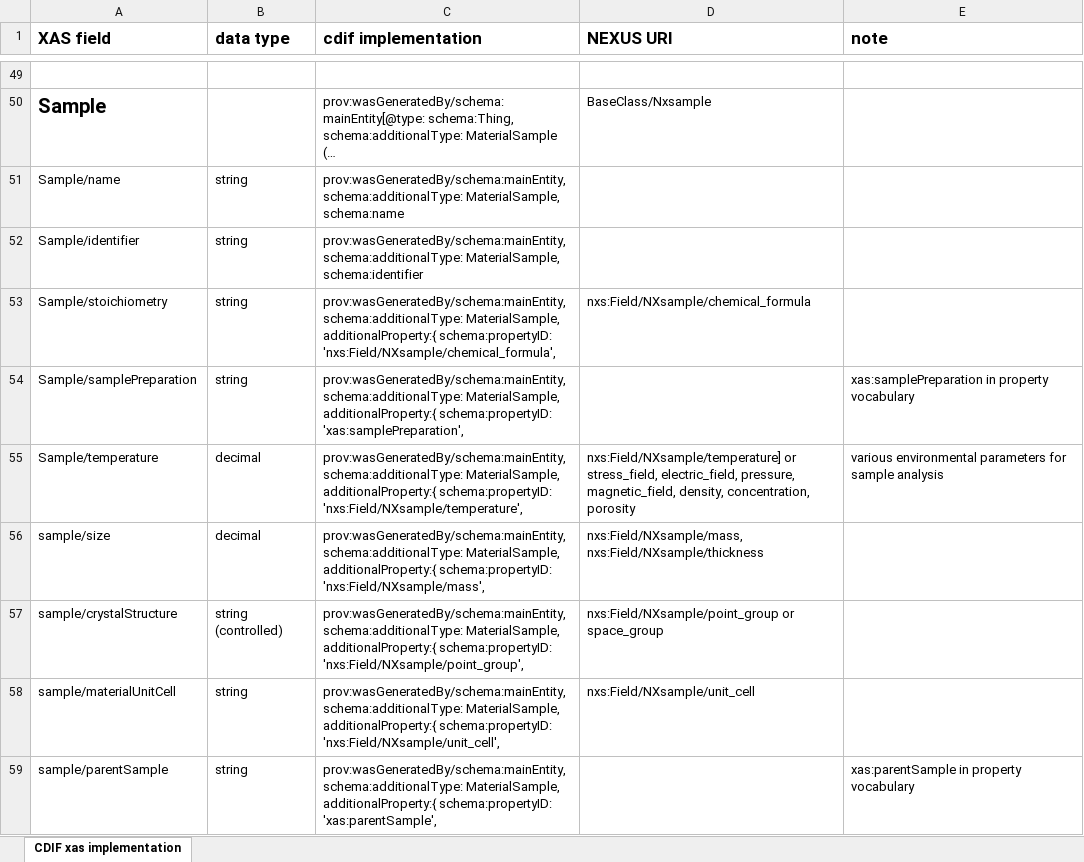
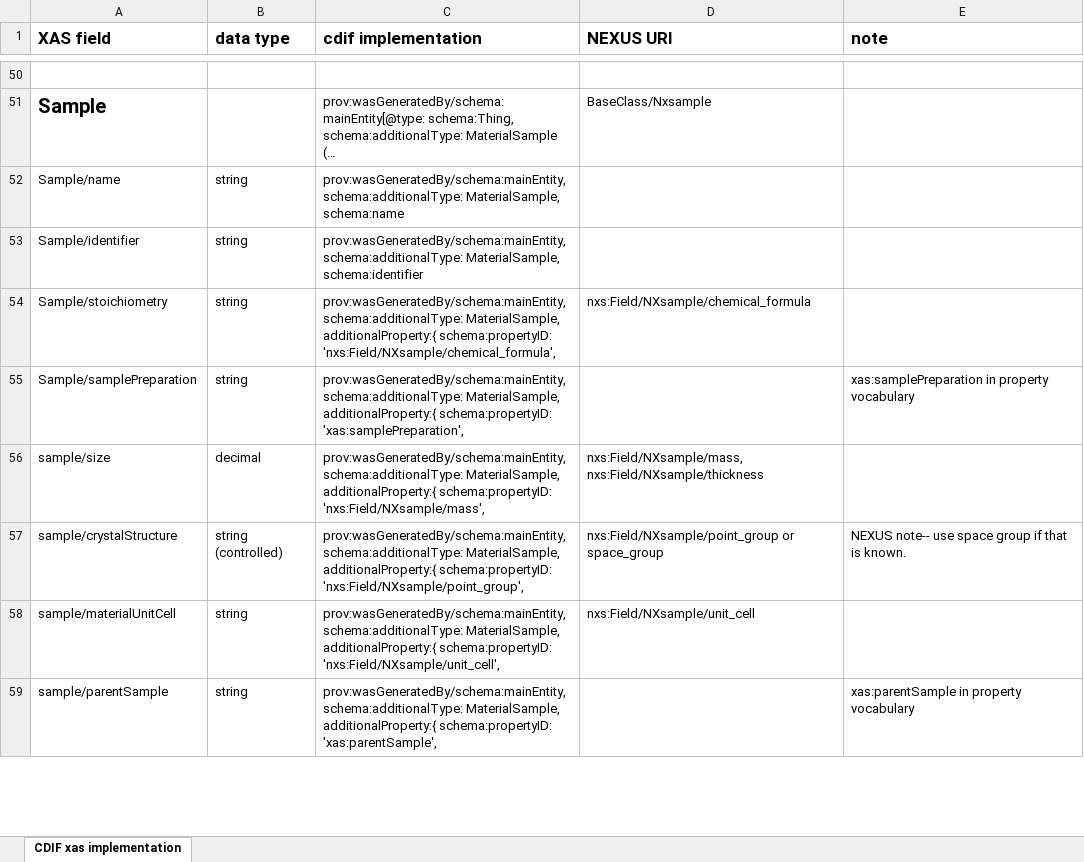
Before and after one commit to CDIF-4-XAS/XAS-CDIF, an Excel workbook: XrayAbsorbtion/XAS-CDIFImplementation.xlsx, sheet CDIF xas implementation, drawn as a sheet; only a part is shown, gaps mark what is left out; long unchanged cells end in …; values as stored, in another font and other column widths than the file's, no borders; removed rows and columns are numbered as before the commit, all else as after; ↵ is a line break in a cell; the diff covers the shown part only; the diff names each change by its address in the sheet, - before the commit and + after, or states it on an @@ line.

```diff
--- a/XrayAbsorbtion/XAS-CDIFImplementation.xlsx (sheet CDIF xas implementation)
+++ b/XrayAbsorbtion/XAS-CDIFImplementation.xlsx (sheet CDIF xas implementation)
-row 55: Sample/temperature | decimal | prov:wasGeneratedBy/schema:mainEntity, ↵ schema:additionalType: MaterialSample, additionalProperty:{ schema:propertyID: 'nxs:Field/NXsample/temperature', | nxs:Field/NXsample/temperature] or stress_field, electric_field, pressure, magnetic_field, density, concentration, porosity | various environmental parameters for sample analysis
-E57 (note): (empty)
+E57 (note): NEXUS note-- use space group if that is known.
```
Also changed, not shown: 1 added row and 31 edited cells elsewhere in this sheet, 47 other files.
